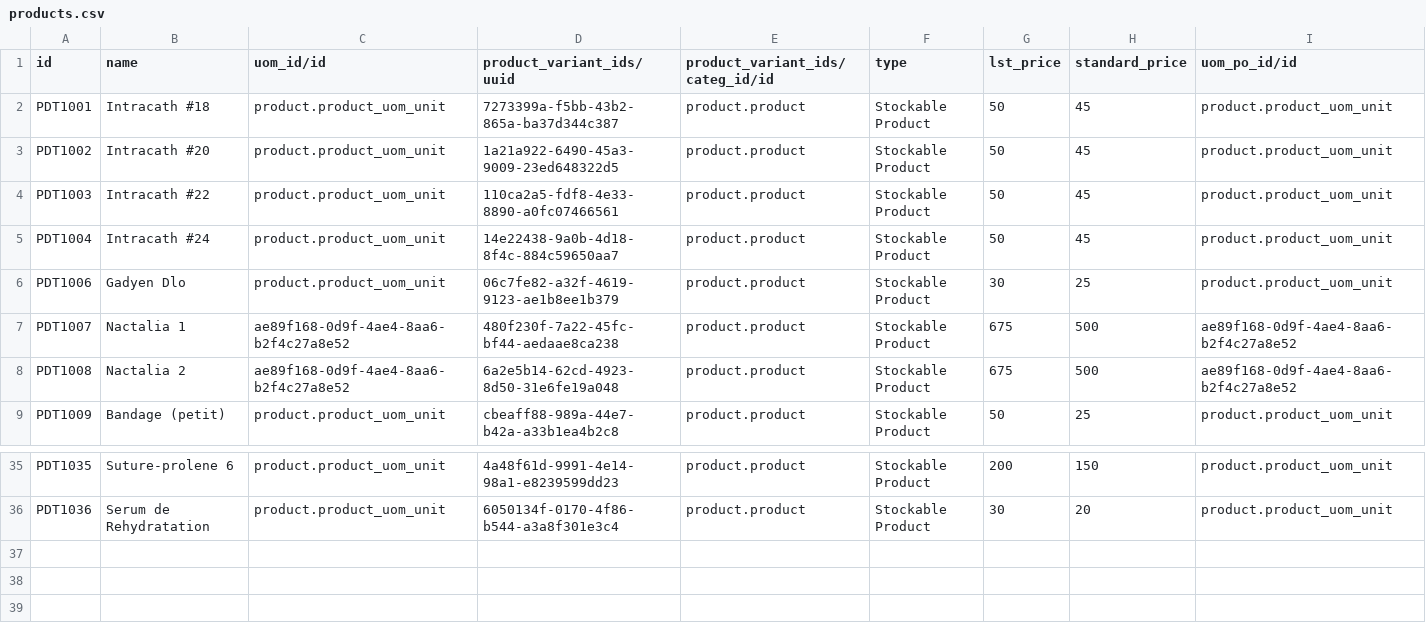
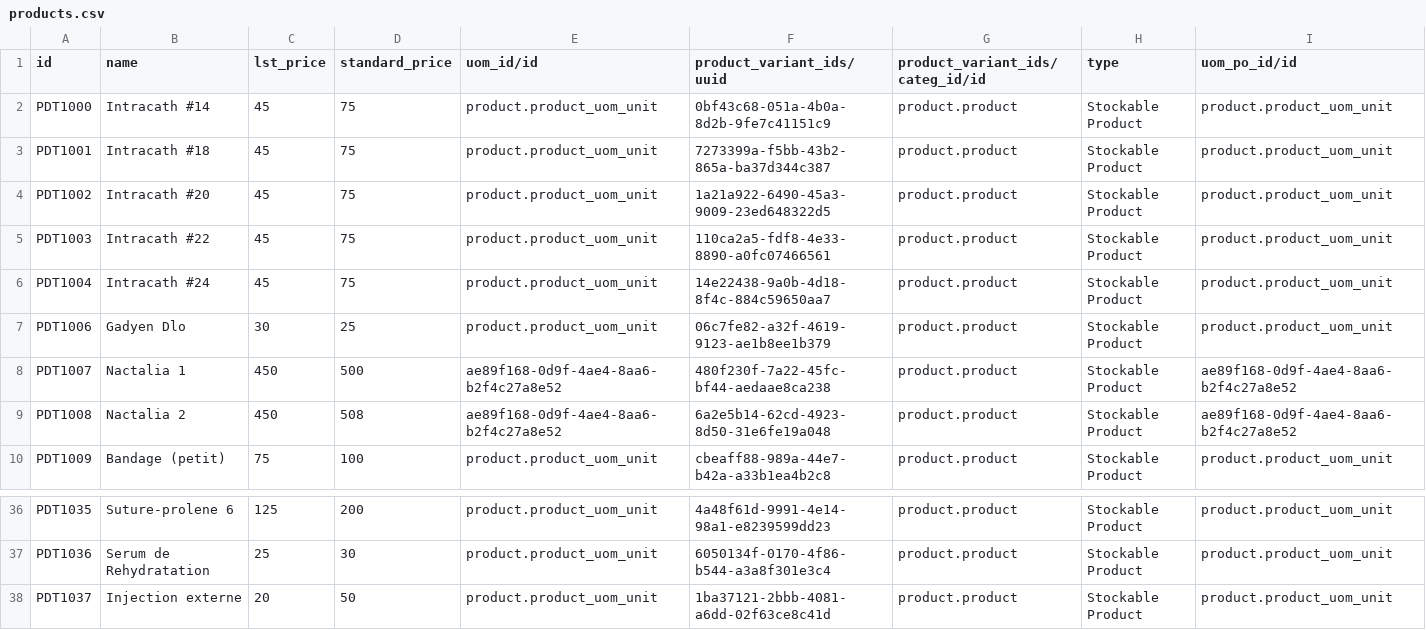
Before and after one commit to reagan-meant/odoo-config-haiti, a CSV file: configuration/product/products.csv, drawn as a sheet; only a part is shown, gaps mark what is left out; removed rows and columns are numbered as before the commit, all else as after; the diff names each change by its address in the sheet, - before the commit and + after, or states it on an @@ line.

Commit message:
Add product price and cost

```diff
--- a/configuration/product/products.csv
+++ b/configuration/product/products.csv
+column C (lst_price), rows 3-10: 45 | 45 | 45 | 45 | 30 | 450 | 450 | 75; rows 36-37: 125 | 25
+column D (standard_price), rows 3-10: 75 | 75 | 75 | 75 | 25 | 500 | 508 | 100; rows 36-37: 200 | 30
-column G (lst_price), rows 2-9: 50 | 50 | 50 | 50 | 30 | 675 | 675 | 50; rows 35-36: 200 | 30
-column H (standard_price), rows 2-9: 45 | 45 | 45 | 45 | 25 | 500 | 500 | 25; rows 35-36: 150 | 20
+row 2: PDT1000 | Intracath #14 | 45 | 75 | product.product_uom_unit | 0bf43c68-051a-4b0a-8d2b-9fe7c41151c9 | product.product | Stockable Product | product.product_uom_unit
+row 38: PDT1037 | Injection externe | 20 | 50 | product.product_uom_unit | 1ba37121-2bbb-4081-a6dd-02f63ce8c41d | product.product | Stockable Product | product.product_uom_unit
```
